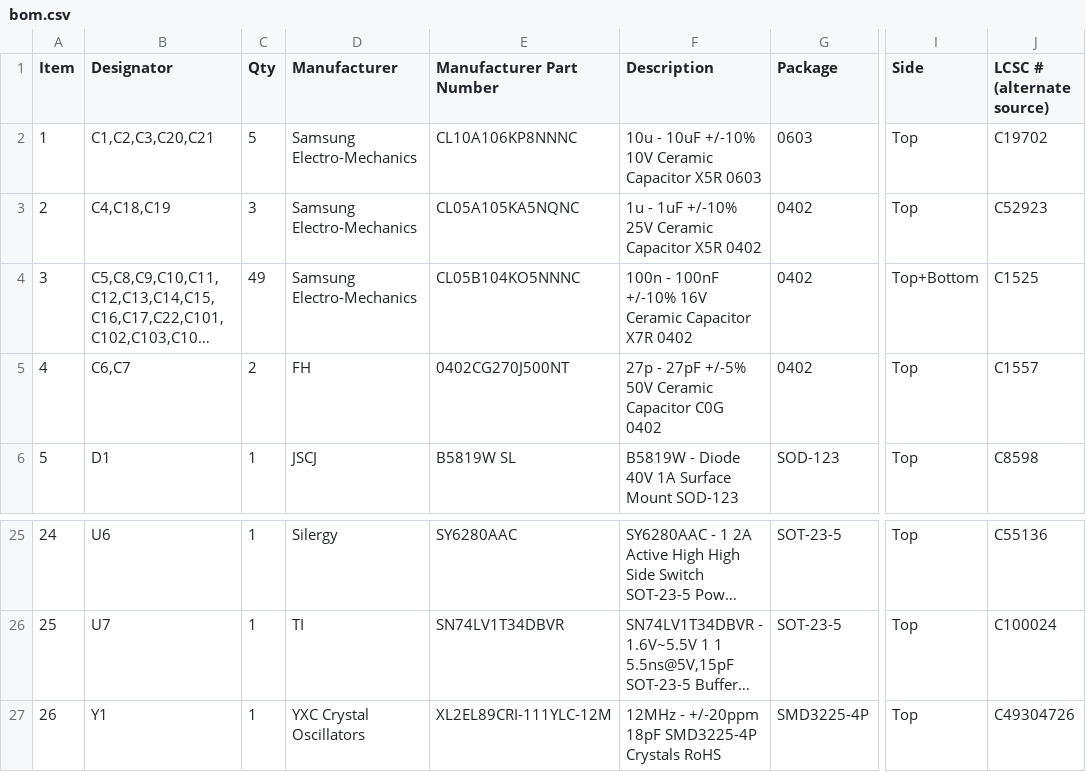
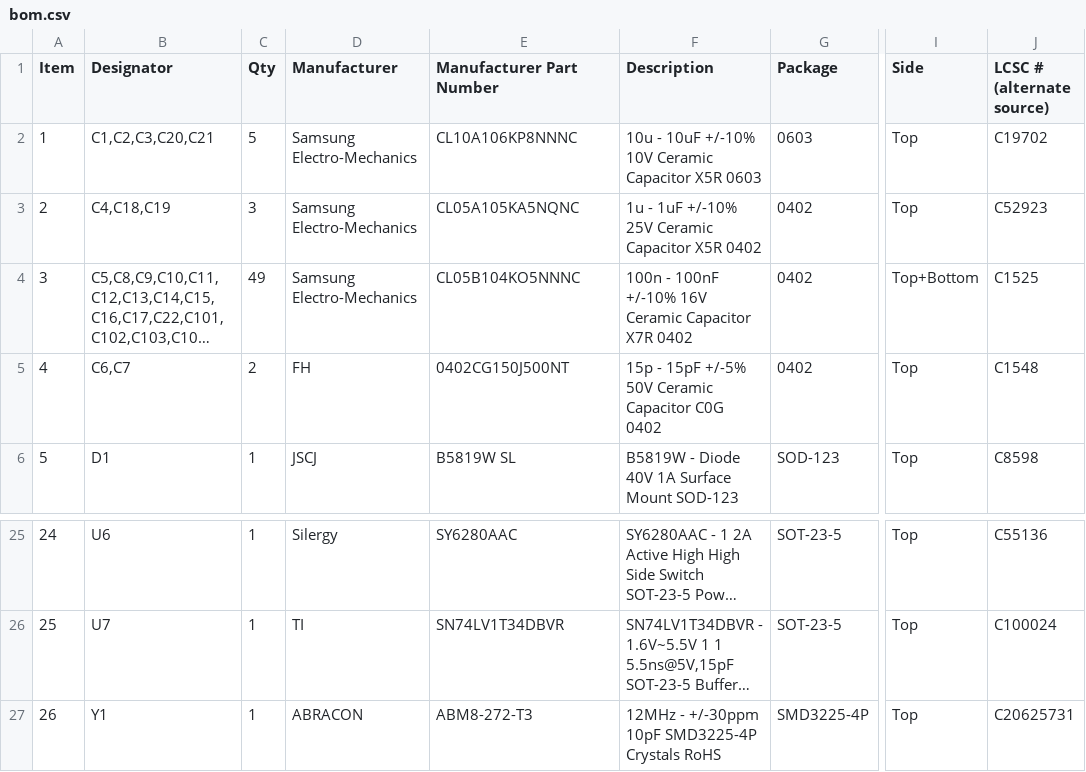
Before and after one commit to w0rxbend/worxboard, a CSV file: pcb/production/left/pcbway/bom.csv, drawn as a sheet; only a part is shown, gaps mark what is left out; long unchanged cells end in …; the diff names each change by its address in the sheet, - before the commit and + after, or states it on an @@ line.

```diff
--- a/pcb/production/left/pcbway/bom.csv
+++ b/pcb/production/left/pcbway/bom.csv
-E5 (Manufacturer Part Number): 0402CG270J500NT
+E5 (Manufacturer Part Number): 0402CG150J500NT
-F5 (Description): 27p - 27pF +/-5% 50V…
+F5 (Description): 15p - 15pF +/-5% 50V…
-J5 (LCSC # (alternate source)): C1557
+J5 (LCSC # (alternate source)): C1548
-D27 (Manufacturer): YXC Crystal Oscillators
+D27 (Manufacturer): ABRACON
-E27 (Manufacturer Part Number): XL2EL89CRI-111YLC-12M
+E27 (Manufacturer Part Number): ABM8-272-T3
-F27 (Description): 12MHz - +/-20ppm 18pF SMD3225-4P Crystals…
+F27 (Description): 12MHz - +/-30ppm 10pF SMD3225-4P Crystals…
-J27 (LCSC # (alternate source)): C49304726
+J27 (LCSC # (alternate source)): C20625731
```
Also changed, not shown: pcb/production/left/bare-board/bom.csv, pcb/production/left/bom.csv, 42 other files.
